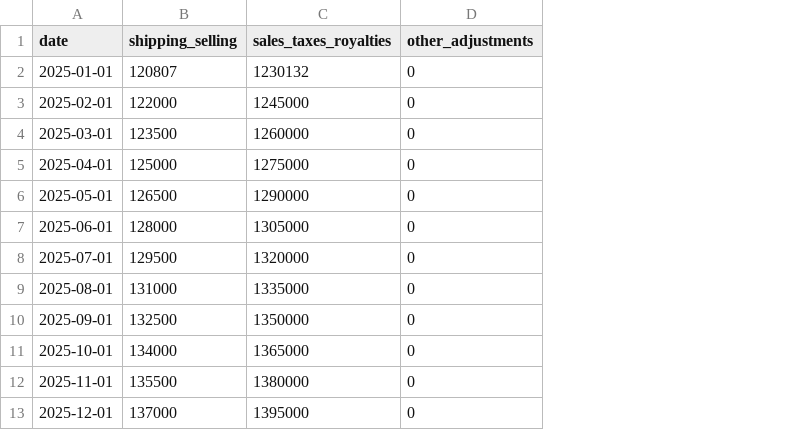
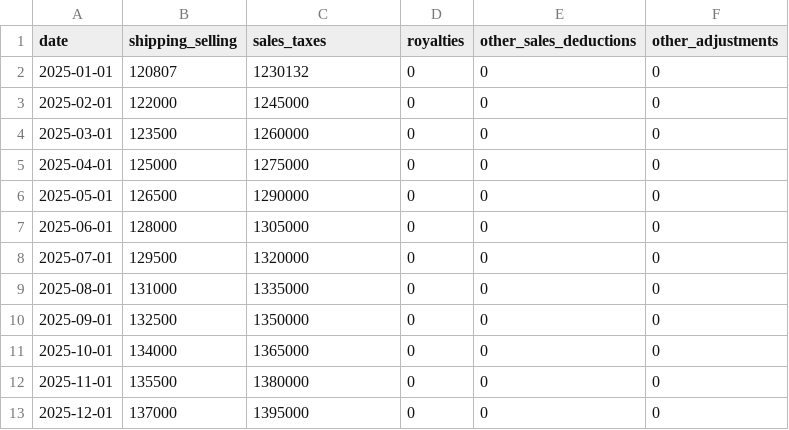
Before and after one commit to frankko93/api-vecta, a CSV file: internal/domain/data/examples/budget_2025_financial.csv, drawn as a sheet; the diff names each change by its address in the sheet, - before the commit and + after, or states it on an @@ line.

Commit message:
refactor: update financial data structure and parsing logic

```diff
--- a/internal/domain/data/examples/budget_2025_financial.csv
+++ b/internal/domain/data/examples/budget_2025_financial.csv
+column D (royalties), rows 2-13: all 0
+column E (other_sales_deductions), rows 2-13: all 0
-C1: sales_taxes_royalties
+C1: sales_taxes
```
Also changed, not shown: 33 other files.
